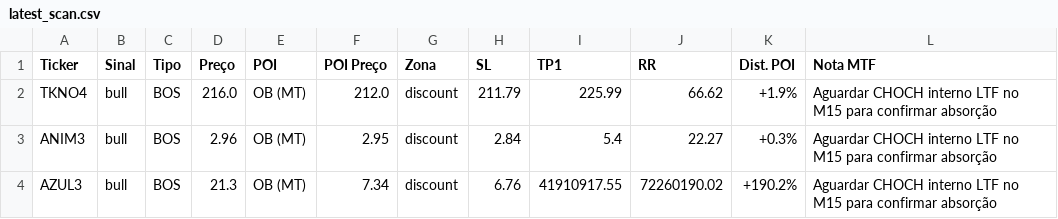
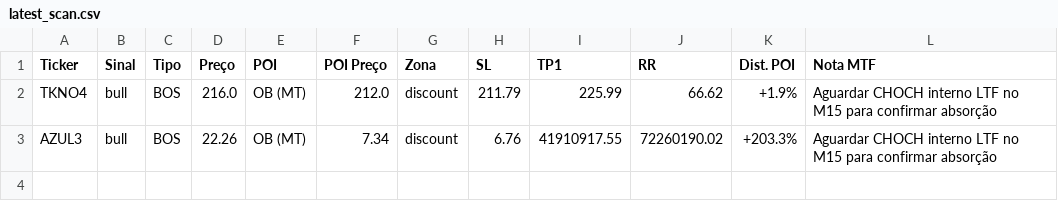
Before and after one commit to julianimmj/SMC-v3.0, a CSV file: latest_scan.csv, drawn as a sheet.

Commit message:
bot: upload resultados diarios [skip ci]

```diff
--- a/latest_scan.csv
+++ b/latest_scan.csv
@@ -2,3 +2,2 @@ Ticker,Sinal,Tipo,Preço,POI,POI Preço,Zona,SL,TP1,RR,Dist. POI,Nota MTF
 TKNO4,bull,BOS,216.0,OB (MT),212.0,discount,211.79,225.99,66.62,+1.9%,Aguardar CHOCH interno LTF no M15 para confirmar absorção
-ANIM3,bull,BOS,2.96,OB (MT),2.95,discount,2.84,5.4,22.27,+0.3%,Aguardar CHOCH interno LTF no M15 para confirmar absorção
-AZUL3,bull,BOS,21.3,OB (MT),7.34,discount,6.76,41910917.55,72260190.02,+190.2%,Aguardar CHOCH interno LTF no M15 para confirmar absorção
+AZUL3,bull,BOS,22.26,OB (MT),7.34,discount,6.76,41910917.55,72260190.02,+203.3%,Aguardar CHOCH interno LTF no M15 para confirmar absorção
```
